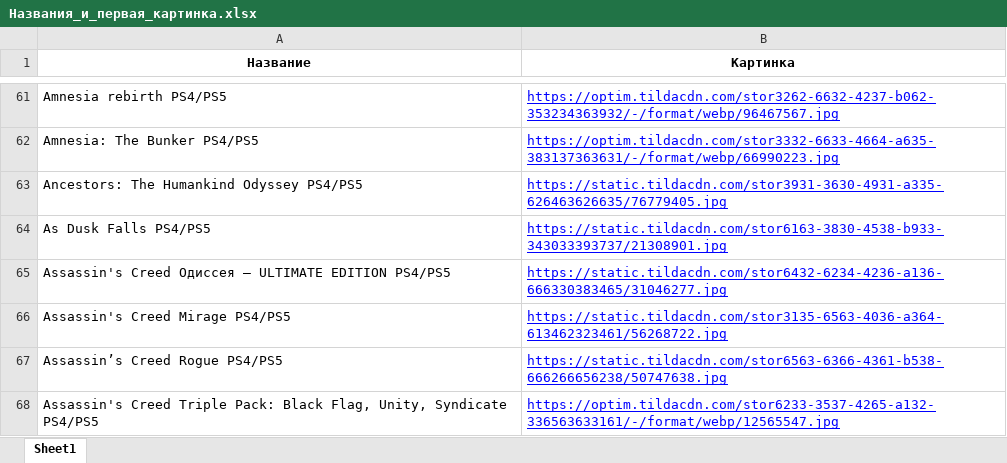
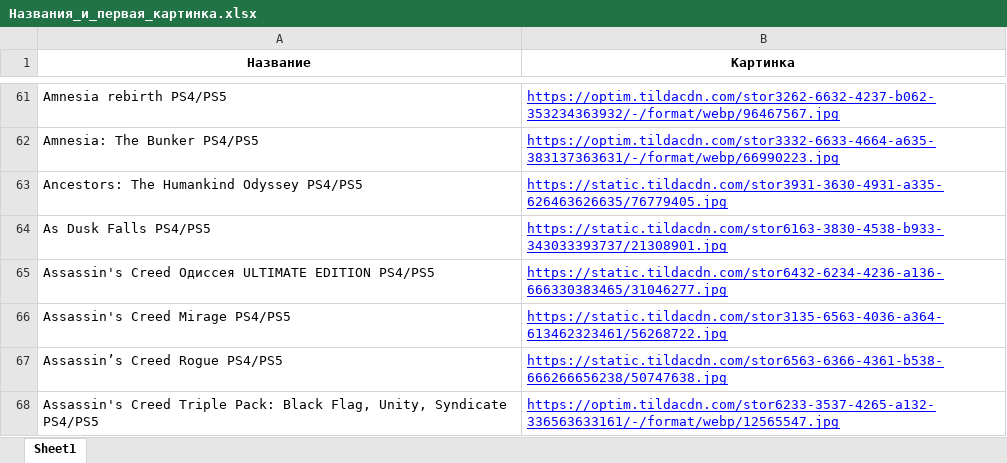
Before and after one commit to chekoli911/training-timer, an Excel workbook: Названия_и_первая_картинка.xlsx, sheet Sheet1, drawn as a sheet; only a part is shown, gaps mark what is left out; values as stored, in another font and other column widths than the file's, no borders; the diff names each change by its address in the sheet, - before the commit and + after, or states it on an @@ line.

Commit message:
Add files via upload

```diff
--- a/Названия_и_первая_картинка.xlsx (sheet Sheet1)
+++ b/Названия_и_первая_картинка.xlsx (sheet Sheet1)
-A65 (Название): …Creed Одиссея – ULTIMATE EDITION…
+A65 (Название): …Creed Одиссея ULTIMATE EDITION…
```
